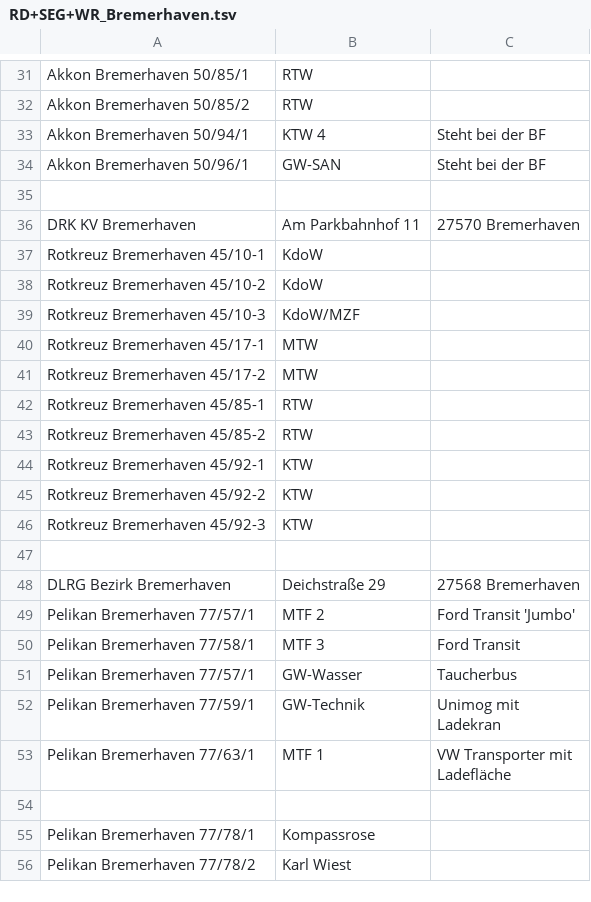
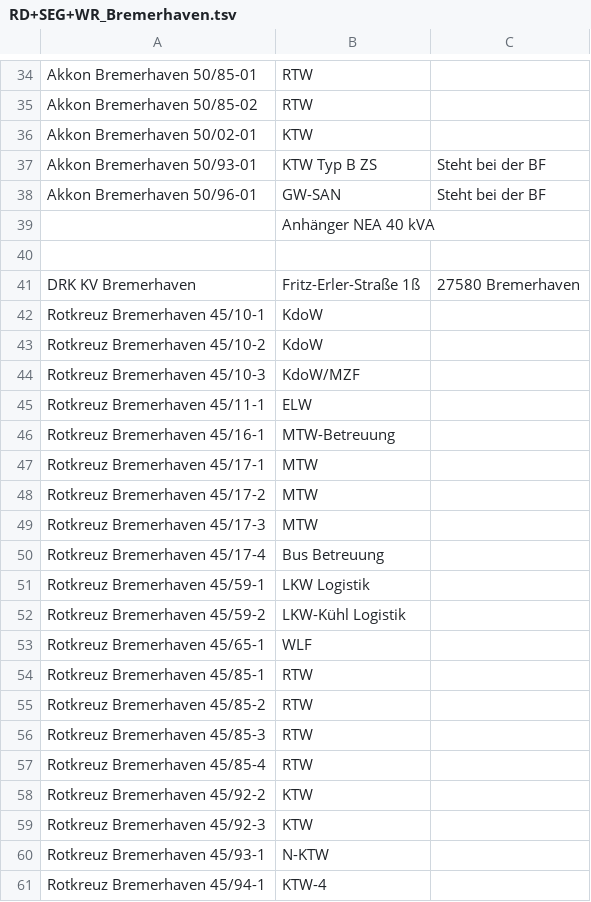
Before and after one commit to mnai/LSS-Fahrzeuglisten, a TSV file: Bremen/RD+SEG+WR_Bremerhaven.tsv, drawn as a sheet; only a part is shown, gaps mark what is left out; the shorter side is filled out with more unchanged rows; removed rows and columns are numbered as before the commit, all else as after; the diff covers the shown part only; the diff names each change by its address in the sheet, - before the commit and + after, or states it on an @@ line.

```diff
--- a/Bremen/RD+SEG+WR_Bremerhaven.tsv
+++ b/Bremen/RD+SEG+WR_Bremerhaven.tsv
-A34: Akkon Bremerhaven 50/85/1
+A34: Akkon Bremerhaven 50/85-01
-A35: Akkon Bremerhaven 50/85/2
+A35: Akkon Bremerhaven 50/85-02
+row 36: Akkon Bremerhaven 50/02-01 | KTW
-A37: Akkon Bremerhaven 50/94/1
+A37: Akkon Bremerhaven 50/93-01
-B37: KTW 4
+B37: KTW Typ B ZS
-A38: Akkon Bremerhaven 50/96/1
+A38: Akkon Bremerhaven 50/96-01
+row 39:  | Anhänger NEA 40 kVA
-B41: Am Parkbahnhof 11
+B41: Fritz-Erler-Straße 1ß
-C41: 27570 Bremerhaven
+C41: 27580 Bremerhaven
+row 45: Rotkreuz Bremerhaven 45/11-1 | ELW
+row 46: Rotkreuz Bremerhaven 45/16-1 | MTW-Betreuung
+row 49: Rotkreuz Bremerhaven 45/17-3 | MTW
+row 50: Rotkreuz Bremerhaven 45/17-4 | Bus Betreuung
+row 51: Rotkreuz Bremerhaven 45/59-1 | LKW Logistik
+row 52: Rotkreuz Bremerhaven 45/59-2 | LKW-Kühl Logistik
+row 53: Rotkreuz Bremerhaven 45/65-1 | WLF
-row 44: Rotkreuz Bremerhaven 45/92-1 | KTW
+row 56: Rotkreuz Bremerhaven 45/85-3 | RTW
+row 57: Rotkreuz Bremerhaven 45/85-4 | RTW
+row 60: Rotkreuz Bremerhaven 45/93-1 | N-KTW
+row 61: Rotkreuz Bremerhaven 45/94-1 | KTW-4
```
Also changed, not shown: 17 added rows, 3 removed rows, 1 moved row and 15 edited cells elsewhere in this file, Bremen/BF+FF_Bremerhaven.tsv, Bremen/BF_Bremen.tsv, 1 other file.
